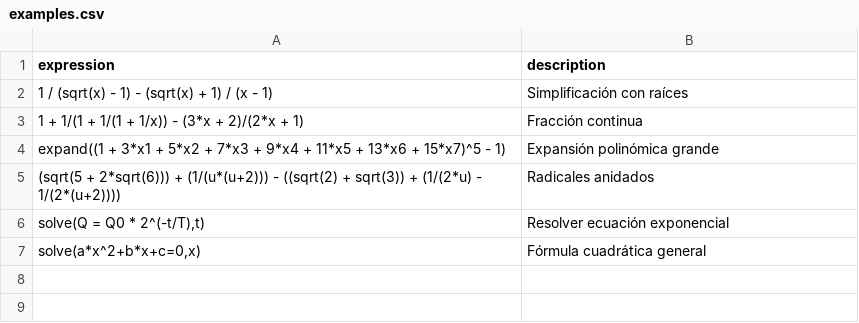
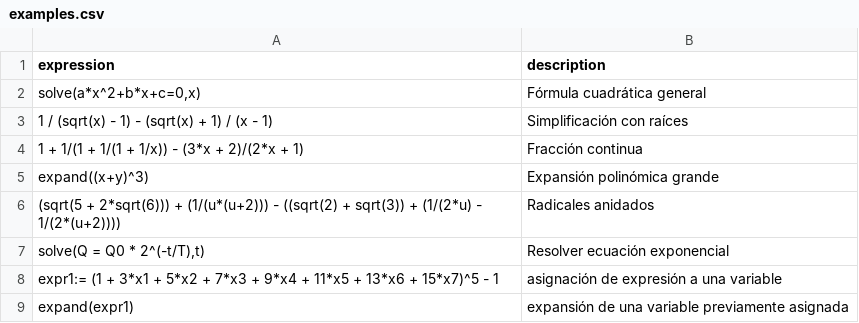
Before and after one commit to javileyes/ExpliCAS, a CSV file: web/examples.csv, drawn as a sheet.

```diff
--- a/web/examples.csv
+++ b/web/examples.csv
@@ -1,7 +1,9 @@
 expression,description
+"solve(a*x^2+b*x+c=0,x)","Fórmula cuadrática general"
 "1 / (sqrt(x) - 1) - (sqrt(x) + 1) / (x - 1)","Simplificación con raíces"
 "1 + 1/(1 + 1/(1 + 1/x)) - (3*x + 2)/(2*x + 1)","Fracción continua"
-"expand((1 + 3*x1 + 5*x2 + 7*x3 + 9*x4 + 11*x5 + 13*x6 + 15*x7)^5 - 1)","Expansión polinómica grande"
+"expand((x+y)^3)","Expansión polinómica grande"
 "(sqrt(5 + 2*sqrt(6))) + (1/(u*(u+2))) - ((sqrt(2) + sqrt(3)) + (1/(2*u) - 1/(2*(u+2))))","Radicales anidados"
 "solve(Q = Q0 * 2^(-t/T),t)","Resolver ecuación exponencial"
-"solve(a*x^2+b*x+c=0,x)","Fórmula cuadrática general"
+"expr1:= (1 + 3*x1 + 5*x2 + 7*x3 + 9*x4 + 11*x5 + 13*x6 + 15*x7)^5 - 1", "asignación de expresión a una variable"
+"expand(expr1)","expansión de una variable previamente asignada"
```
Also changed, not shown: 1 other file.
